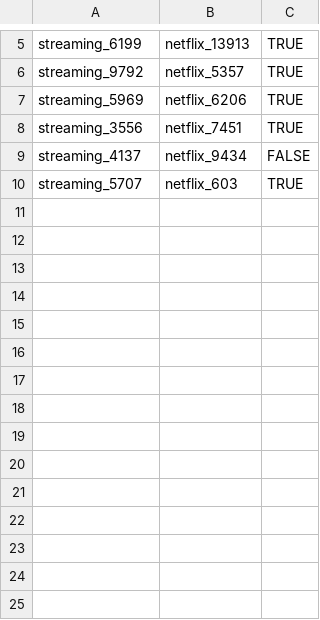
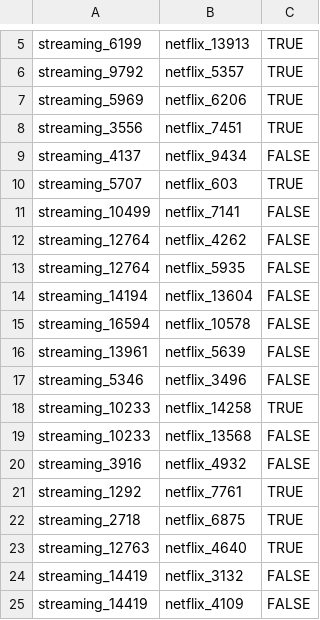
Before and after one commit to Humorloos/IE683, a CSV file: data/Movies/gold_standards/gold_standard_netflix_streaming_input.csv, drawn as a sheet; only a part is shown, gaps mark what is left out; the diff names each change by its address in the sheet, - before the commit and + after, or states it on an @@ line.

Commit message:
work in progress, added for reference

```diff
--- a/data/Movies/gold_standards/gold_standard_netflix_streaming_input.csv
+++ b/data/Movies/gold_standards/gold_standard_netflix_streaming_input.csv
+row 11: streaming_10499 | netflix_7141 | FALSE
+row 12: streaming_12764 | netflix_4262 | FALSE
+row 13: streaming_12764 | netflix_5935 | FALSE
+row 14: streaming_14194 | netflix_13604 | FALSE
+row 15: streaming_16594 | netflix_10578 | FALSE
+row 16: streaming_13961 | netflix_5639 | FALSE
+row 17: streaming_5346 | netflix_3496 | FALSE
+row 18: streaming_10233 | netflix_14258 | TRUE
+row 19: streaming_10233 | netflix_13568 | FALSE
+row 20: streaming_3916 | netflix_4932 | FALSE
+row 21: streaming_1292 | netflix_7761 | TRUE
+row 22: streaming_2718 | netflix_6875 | TRUE
+row 23: streaming_12763 | netflix_4640 | TRUE
+row 24: streaming_14419 | netflix_3132 | FALSE
+row 25: streaming_14419 | netflix_4109 | FALSE
```
